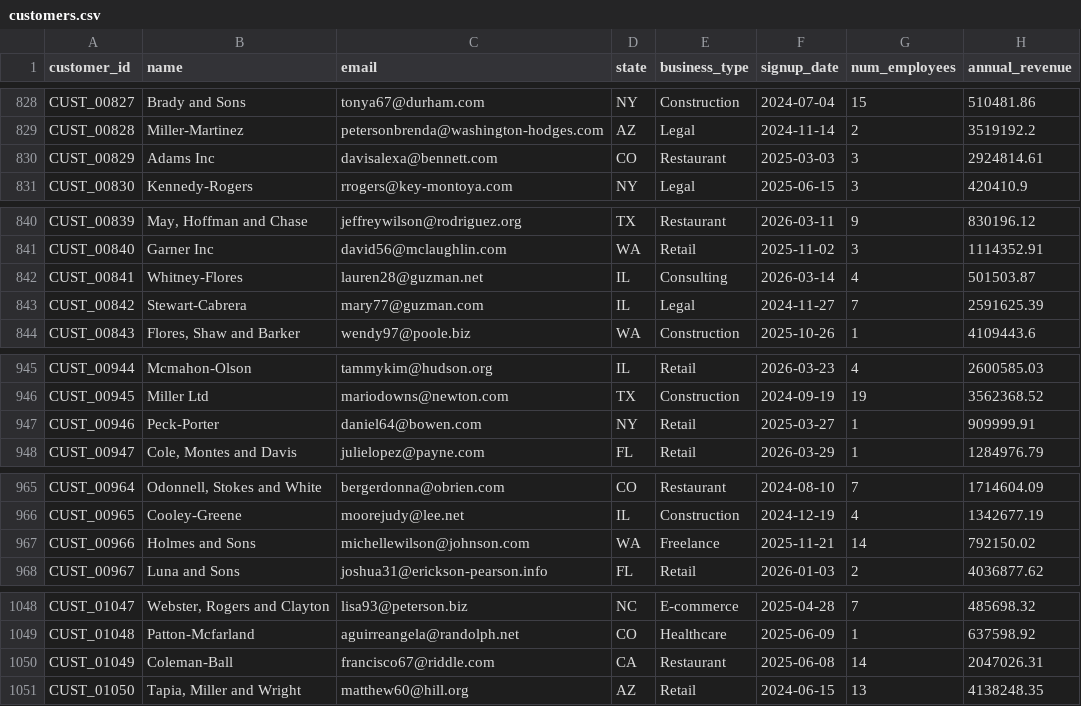
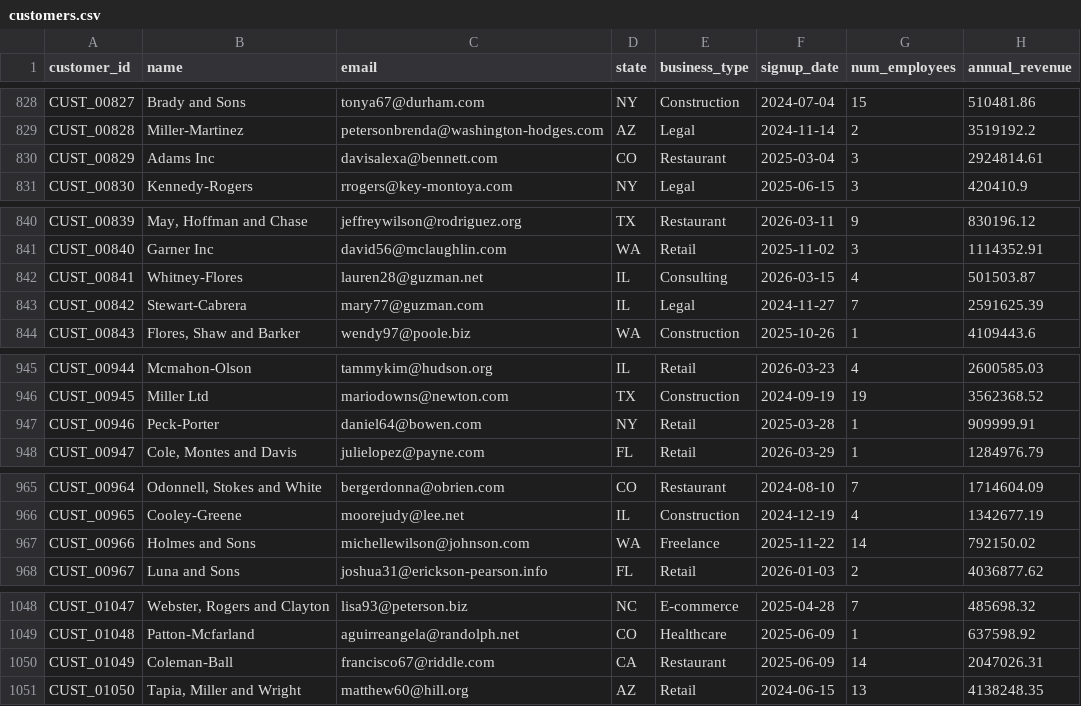
Before and after one commit to WestonWhiteUCD/qb-customer-intelligence, a CSV file: data/customers.csv, drawn as a sheet; only a part is shown, gaps mark what is left out; the diff covers the shown part only.

```diff
--- a/data/customers.csv
+++ b/data/customers.csv
@@ -829,3 +829,3 @@ CUST_00827,Brady and Sons,tonya67@durham.com,NY,Construction,2024-07-04,15,51048
 CUST_00828,Miller-Martinez,petersonbrenda@washington-hodges.com,AZ,Legal,2024-11-14,2,3519192.2
-CUST_00829,Adams Inc,davisalexa@bennett.com,CO,Restaurant,2025-03-03,3,2924814.61
+CUST_00829,Adams Inc,davisalexa@bennett.com,CO,Restaurant,2025-03-04,3,2924814.61
 CUST_00830,Kennedy-Rogers,rrogers@key-montoya.com,NY,Legal,2025-06-15,3,420410.9
@@ -841,3 +841,3 @@ CUST_00839,"May, Hoffman and Chase",jeffreywilson@rodriguez.org,TX,Restaurant,20
 CUST_00840,Garner Inc,david56@mclaughlin.com,WA,Retail,2025-11-02,3,1114352.91
-CUST_00841,Whitney-Flores,lauren28@guzman.net,IL,Consulting,2026-03-14,4,501503.87
+CUST_00841,Whitney-Flores,lauren28@guzman.net,IL,Consulting,2026-03-15,4,501503.87
 CUST_00842,Stewart-Cabrera,mary77@guzman.com,IL,Legal,2024-11-27,7,2591625.39
@@ -946,3 +946,3 @@ CUST_00944,Mcmahon-Olson,tammykim@hudson.org,IL,Retail,2026-03-23,4,2600585.03
 CUST_00945,Miller Ltd,mariodowns@newton.com,TX,Construction,2024-09-19,19,3562368.52
-CUST_00946,Peck-Porter,daniel64@bowen.com,NY,Retail,2025-03-27,1,909999.91
+CUST_00946,Peck-Porter,daniel64@bowen.com,NY,Retail,2025-03-28,1,909999.91
 CUST_00947,"Cole, Montes and Davis",julielopez@payne.com,FL,Retail,2026-03-29,1,1284976.79
@@ -966,3 +966,3 @@ CUST_00964,"Odonnell, Stokes and White",bergerdonna@obrien.com,CO,Restaurant,202
 CUST_00965,Cooley-Greene,moorejudy@lee.net,IL,Construction,2024-12-19,4,1342677.19
-CUST_00966,Holmes and Sons,michellewilson@johnson.com,WA,Freelance,2025-11-21,14,792150.02
+CUST_00966,Holmes and Sons,michellewilson@johnson.com,WA,Freelance,2025-11-22,14,792150.02
 CUST_00967,Luna and Sons,joshua31@erickson-pearson.info,FL,Retail,2026-01-03,2,4036877.62
@@ -1049,3 +1049,3 @@ CUST_01047,"Webster, Rogers and Clayton",lisa93@peterson.biz,NC,E-commerce,2025-
 CUST_01048,Patton-Mcfarland,aguirreangela@randolph.net,CO,Healthcare,2025-06-09,1,637598.92
-CUST_01049,Coleman-Ball,francisco67@riddle.com,CA,Restaurant,2025-06-08,14,2047026.31
+CUST_01049,Coleman-Ball,francisco67@riddle.com,CA,Restaurant,2025-06-09,14,2047026.31
 CUST_01050,"Tapia, Miller and Wright",matthew60@hill.org,AZ,Retail,2024-06-15,13,4138248.35
```
Also changed, not shown: 13 edited cells elsewhere in this file, 1 other file.
